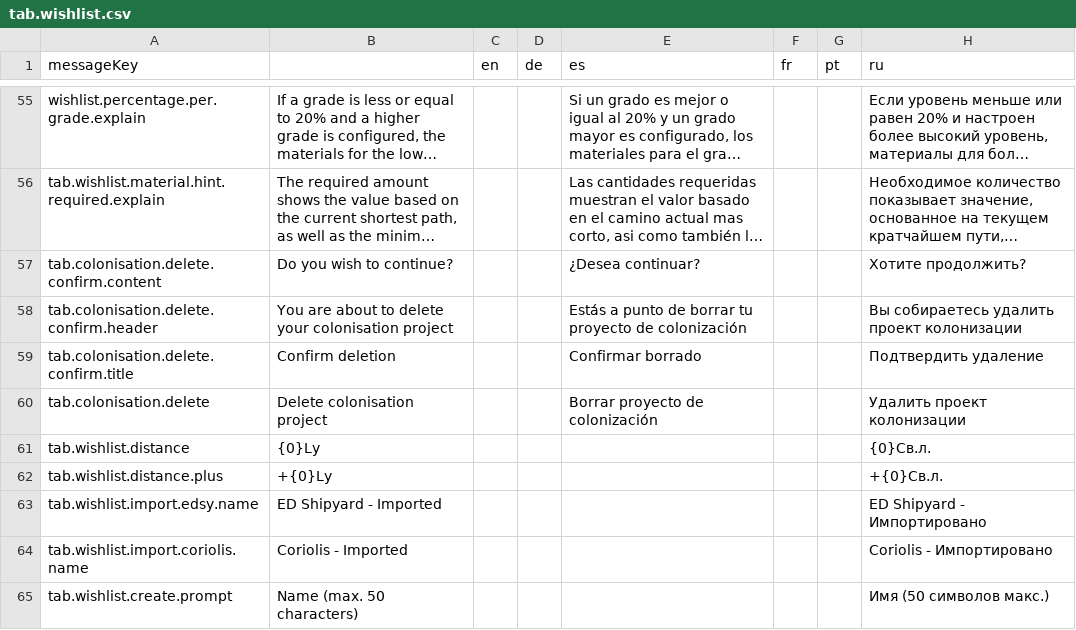
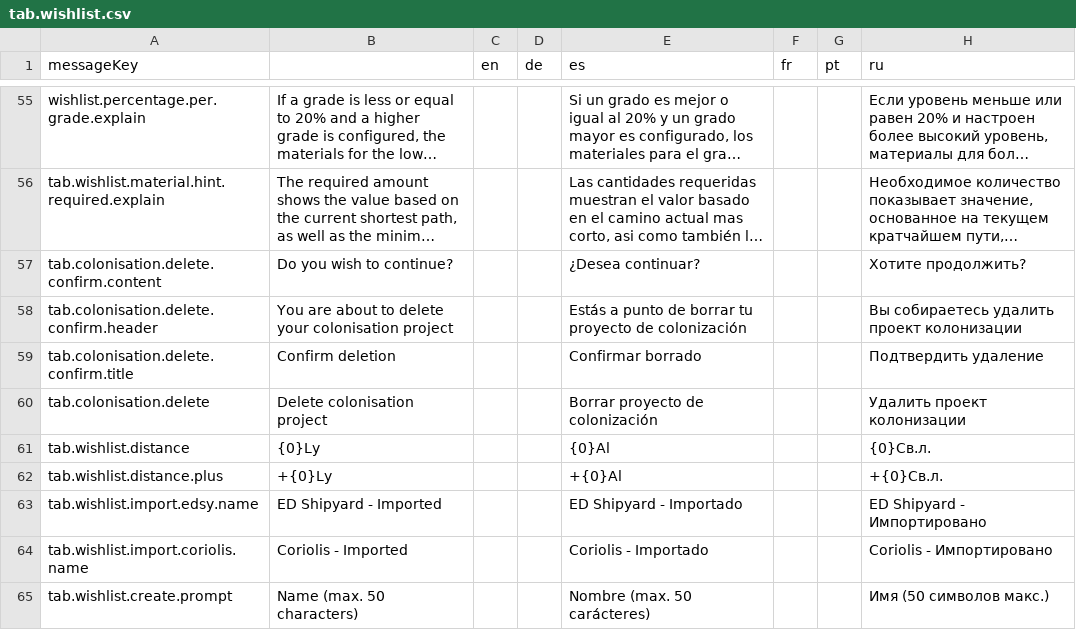
Before and after one commit to jixxed/ed-odyssey-materials-helper, a CSV file: application/src/main/resources/locale/tab.wishlist.csv, drawn as a sheet; only a part is shown, gaps mark what is left out; long unchanged cells end in ….

```diff
--- a/application/src/main/resources/locale/tab.wishlist.csv
+++ b/application/src/main/resources/locale/tab.wishlist.csv
@@ -60,6 +60,6 @@ tab.colonisation.delete.confirm.title,Confirm deletion,,,Confirmar borrado,,,П
 tab.colonisation.delete,Delete colonisation project,,,Borrar proyecto de colonización,,,Удалить проект колонизации
-tab.wishlist.distance,{0}Ly,,,,,,{0}Св.л.
-tab.wishlist.distance.plus,+{0}Ly,,,,,,+{0}Св.л.
-tab.wishlist.import.edsy.name,ED Shipyard - Imported,,,,,,ED Shipyard - Импортировано
-tab.wishlist.import.coriolis.name,Coriolis - Imported,,,,,,Coriolis - Импортировано
-tab.wishlist.create.prompt,Name (max. 50 characters),,,,,,Имя (50 символов макс.)
+tab.wishlist.distance,{0}Ly,,,{0}Al,,,{0}Св.л.
+tab.wishlist.distance.plus,+{0}Ly,,,+{0}Al,,,+{0}Св.л.
+tab.wishlist.import.edsy.name,ED Shipyard - Imported,,,ED Shipyard - Importado,,,ED Shipyard - Импортировано
+tab.wishlist.import.coriolis.name,Coriolis - Imported,,,Coriolis - Importado,,,Coriolis - Импортировано
+tab.wishlist.create.prompt,Name (max. 50 characters),,,Nombre (max. 50 carácteres),,,Имя (50 символов макс.)
```
Also changed, not shown: application/src/main/resources/locale/application.csv, application/src/main/resources/locale/blueprint/odyssey/modifier.csv, 15 other files.
